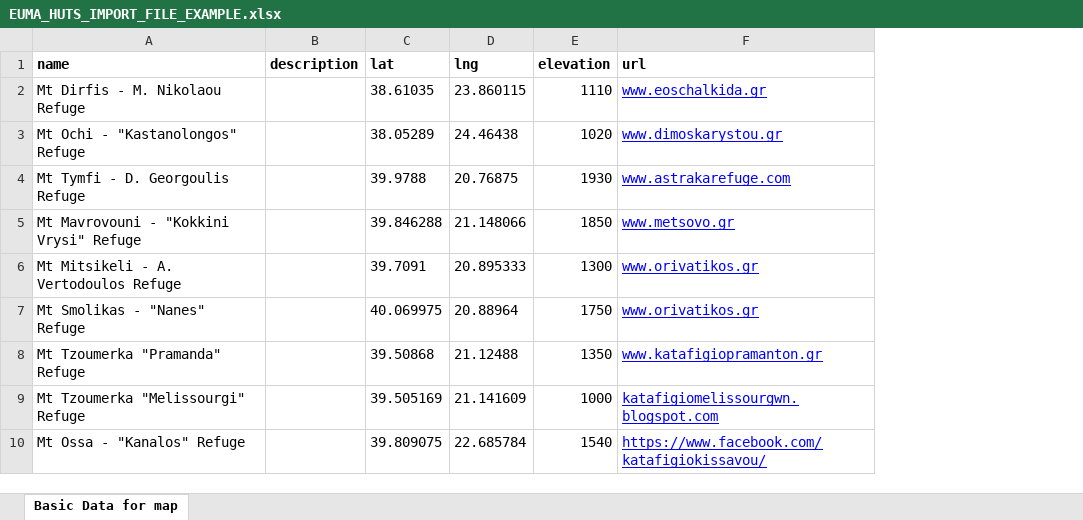
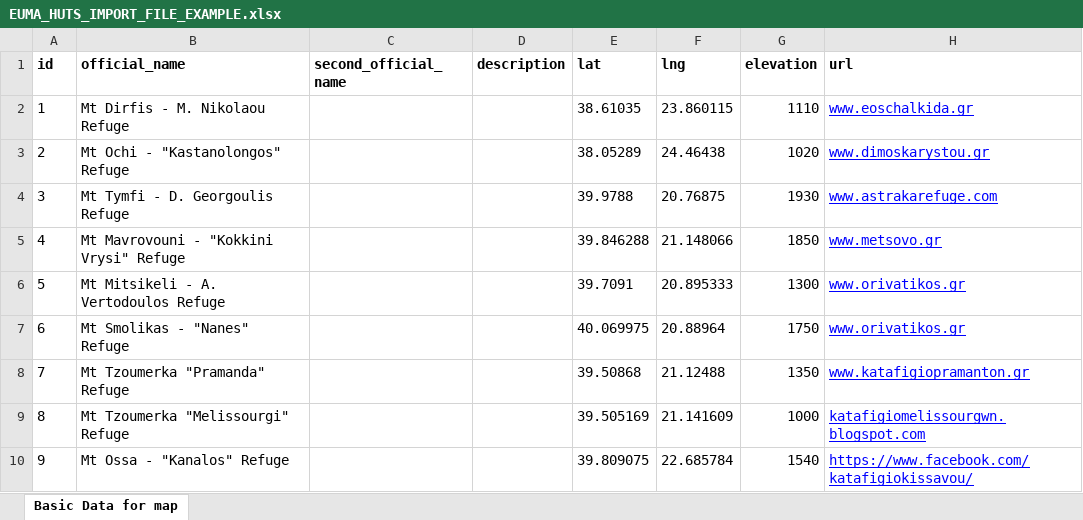
Before and after one commit to webmappsrl/euma, an Excel workbook: storage/importer/huts/EUMA_HUTS_IMPORT_FILE_EXAMPLE.xlsx, sheet Basic Data for map, drawn as a sheet; only a part is shown; values as stored, in another font and other column widths than the file's, no borders; charts and pictures not drawn; addresses are those after the commit; the diff names each change by its address in the sheet, - before the commit and + after, or states it on an @@ line.

```diff
--- a/storage/importer/huts/EUMA_HUTS_IMPORT_FILE_EXAMPLE.xlsx (sheet Basic Data for map)
+++ b/storage/importer/huts/EUMA_HUTS_IMPORT_FILE_EXAMPLE.xlsx (sheet Basic Data for map)
+column A (id), rows 2-10: 1 | 2 | 3 | 4 | 5 | 6 | 7 | 8 | 9
+column C (second_official_name), empty
-B1: name
+B1: official_name
```
Also changed, not shown: storage/importer/huts/EUMA_HUTS_CAI.xlsx, storage/importer/huts/EUMA_HUTS_FPSM.xlsx, 10 other files.
